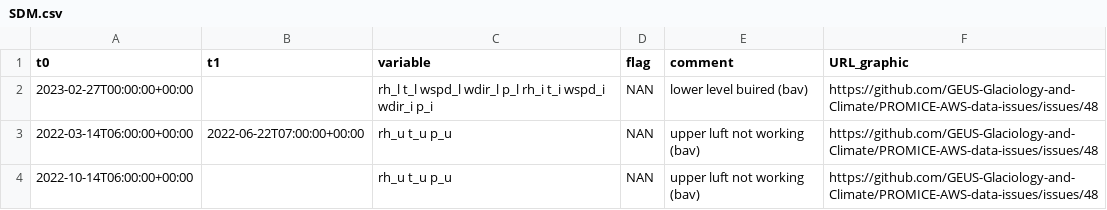
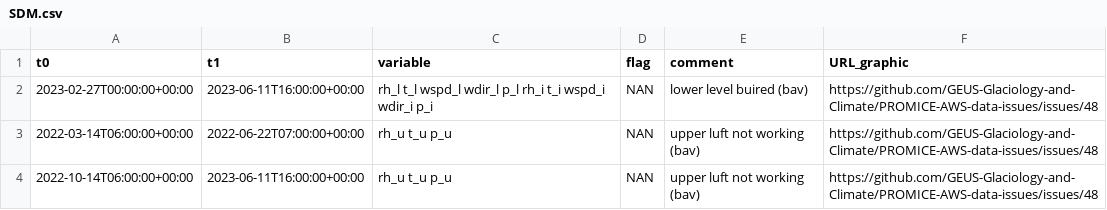
Before and after one commit to GEUS-Glaciology-and-Climate/PROMICE-AWS-data-issues, a CSV file: flags/SDM.csv, drawn as a sheet.

Commit message:
Update SDM.csv
update after station maintenance

```diff
--- a/flags/SDM.csv
+++ b/flags/SDM.csv
@@ -1,4 +1,4 @@
 t0, t1, variable, flag, comment, URL_graphic
-2023-02-27T00:00:00+00:00, ,rh_l t_l wspd_l wdir_l p_l rh_i t_i wspd_i wdir_i p_i, NAN, lower level buired (bav), https://github.com/GEUS-Glaciology-and-Climate/PROMICE-AWS-data-issues/issues/48
+2023-02-27T00:00:00+00:00, 2023-06-11T16:00:00+00:00,rh_l t_l wspd_l wdir_l p_l rh_i t_i wspd_i wdir_i p_i, NAN, lower level buired (bav), https://github.com/GEUS-Glaciology-and-Climate/PROMICE-AWS-data-issues/issues/48
 2022-03-14T06:00:00+00:00, 2022-06-22T07:00:00+00:00,rh_u t_u p_u, NAN, upper luft not working (bav), https://github.com/GEUS-Glaciology-and-Climate/PROMICE-AWS-data-issues/issues/48
-2022-10-14T06:00:00+00:00, ,rh_u t_u p_u, NAN, upper luft not working (bav), https://github.com/GEUS-Glaciology-and-Climate/PROMICE-AWS-data-issues/issues/48
+2022-10-14T06:00:00+00:00, 2023-06-11T16:00:00+00:00,rh_u t_u p_u, NAN, upper luft not working (bav), https://github.com/GEUS-Glaciology-and-Climate/PROMICE-AWS-data-issues/issues/48
```
